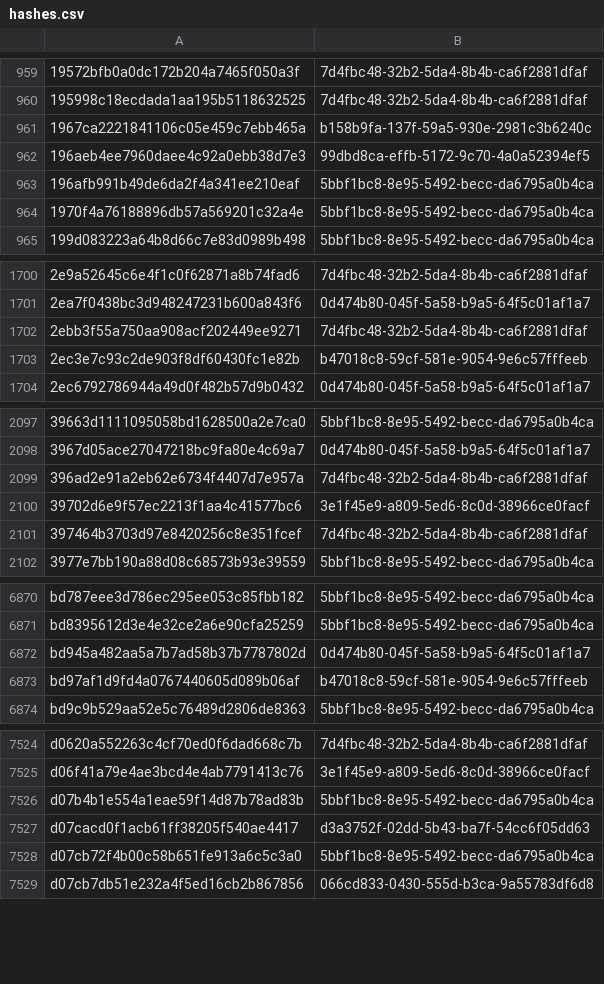
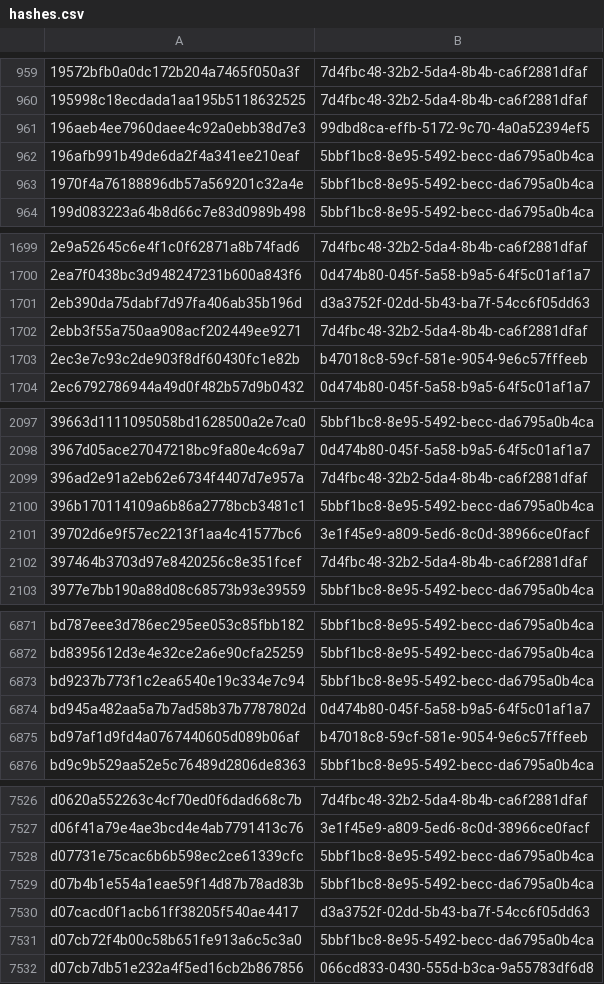
Before and after one commit to AliceGrey/ferromagnet-feed, a CSV file: misp/hashes.csv, drawn as a sheet; only a part is shown, gaps mark what is left out; the diff covers the shown part only.

```diff
--- a/misp/hashes.csv
+++ b/misp/hashes.csv
@@ -960,3 +960,2 @@
 195998c18ecdada1aa195b5118632525,7d4fbc48-32b2-5da4-8b4b-ca6f2881dfaf
-1967ca2221841106c05e459c7ebb465a,b158b9fa-137f-59a5-930e-2981c3b6240c
 196aeb4ee7960daee4c92a0ebb38d7e3,99dbd8ca-effb-5172-9c70-4a0a52394ef5
@@ -1701,2 +1700,3 @@
 2ea7f0438bc3d948247231b600a843f6,0d474b80-045f-5a58-b9a5-64f5c01af1a7
+2eb390da75dabf7d97fa406ab35b196d,d3a3752f-02dd-5b43-ba7f-54cc6f05dd63
 2ebb3f55a750aa908acf202449ee9271,7d4fbc48-32b2-5da4-8b4b-ca6f2881dfaf
@@ -2099,2 +2099,3 @@
 396ad2e91a2eb62e6734f4407d7e957a,7d4fbc48-32b2-5da4-8b4b-ca6f2881dfaf
+396b170114109a6b86a2778bcb3481c1,5bbf1bc8-8e95-5492-becc-da6795a0b4ca
 39702d6e9f57ec2213f1aa4c41577bc6,3e1f45e9-a809-5ed6-8c0d-38966ce0facf
@@ -6871,2 +6872,3 @@ bd787eee3d786ec295ee053c85fbb182,5bbf1bc8-8e95-5492-becc-da6795a0b4ca
 bd8395612d3e4e32ce2a6e90cfa25259,5bbf1bc8-8e95-5492-becc-da6795a0b4ca
+bd9237b773f1c2ea6540e19c334e7c94,5bbf1bc8-8e95-5492-becc-da6795a0b4ca
 bd945a482aa5a7b7ad58b37b7787802d,0d474b80-045f-5a58-b9a5-64f5c01af1a7
@@ -7525,2 +7527,3 @@ d0620a552263c4cf70ed0f6dad668c7b,7d4fbc48-32b2-5da4-8b4b-ca6f2881dfaf
 d06f41a79e4ae3bcd4e4ab7791413c76,3e1f45e9-a809-5ed6-8c0d-38966ce0facf
+d07731e75cac6b6b598ec2ce61339cfc,5bbf1bc8-8e95-5492-becc-da6795a0b4ca
 d07b4b1e554a1eae59f14d87b78ad83b,5bbf1bc8-8e95-5492-becc-da6795a0b4ca
```
Also changed, not shown: 1 added row and 1 removed row elsewhere in this file, 29 other files.
